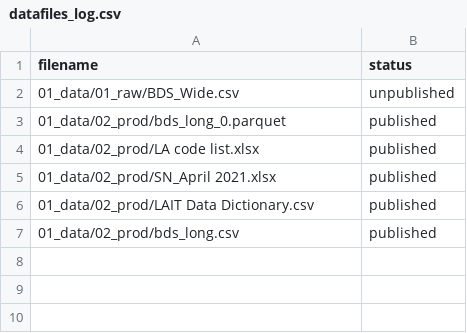
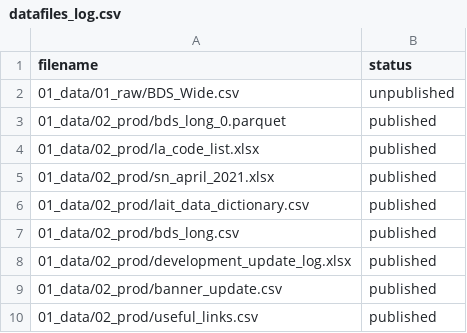
Before and after one commit to dfe-analytical-services/local-authority-interactive-tool, a CSV file: datafiles_log.csv, drawn as a sheet.

```diff
--- a/datafiles_log.csv
+++ b/datafiles_log.csv
@@ -3,5 +3,8 @@ filename,status
 01_data/02_prod/bds_long_0.parquet,published
-01_data/02_prod/LA code list.xlsx,published
-01_data/02_prod/SN_April 2021.xlsx,published
-01_data/02_prod/LAIT Data Dictionary.csv,published
+01_data/02_prod/la_code_list.xlsx,published
+01_data/02_prod/sn_april_2021.xlsx,published
+01_data/02_prod/lait_data_dictionary.csv,published
 01_data/02_prod/bds_long.csv,published
+01_data/02_prod/development_update_log.xlsx,published
+01_data/02_prod/banner_update.csv,published
+01_data/02_prod/useful_links.csv,published
```
Also changed, not shown: 40 other files.
